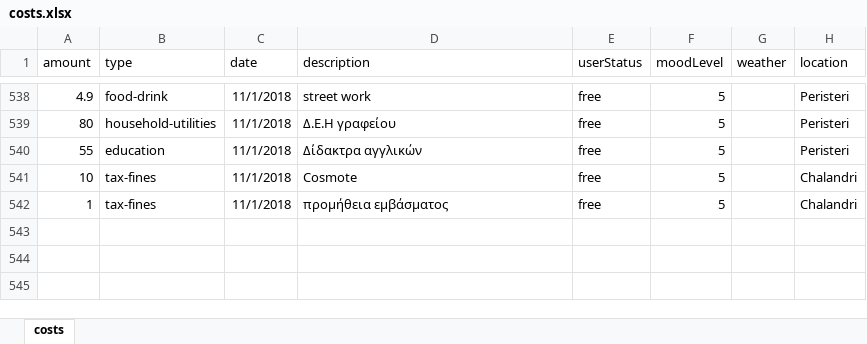
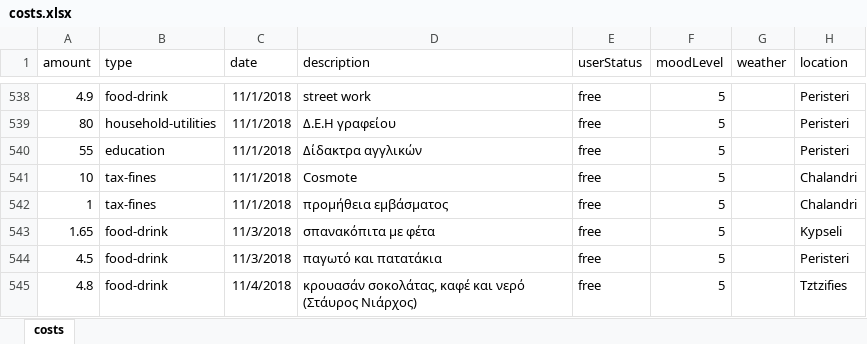
Before and after one commit to Stamanos/Financial-Organization, an Excel workbook: DataBase/costs.xlsx, sheet costs, drawn as a sheet; only a part is shown, gaps mark what is left out; values as stored, in another font and other column widths than the file's, no borders; table styles not drawn; the diff names each change by its address in the sheet, - before the commit and + after, or states it on an @@ line.

Commit message:
update expenses

```diff
--- a/DataBase/costs.xlsx (sheet costs)
+++ b/DataBase/costs.xlsx (sheet costs)
+row 543: 1.65 | food-drink | 11/3/2018 | σπανακόπιτα με φέτα | free | 5 |  | Kypseli
+row 544: 4.5 | food-drink | 11/3/2018 | παγωτό και πατατάκια | free | 5 |  | Peristeri
+row 545: 4.8 | food-drink | 11/4/2018 | κρουασάν σοκολάτας, καφέ και νερό (Στάυρος Νιάρχος) | free | 5 |  | Tztzifies
```
